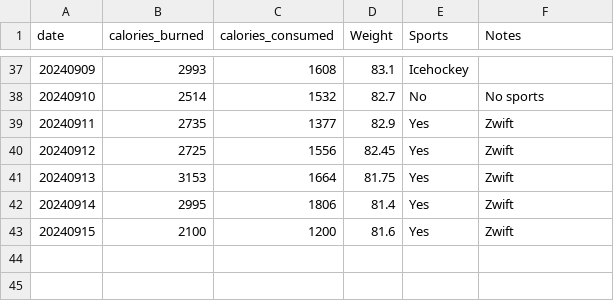
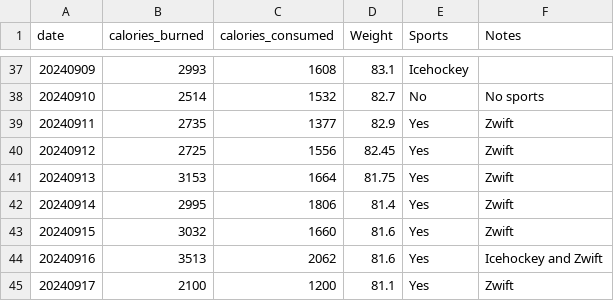
Before and after one commit to jersme/weighttracker, a CSV file: weightracker.csv, drawn as a sheet; only a part is shown, gaps mark what is left out; addresses are those after the commit; the diff names each change by its address in the sheet, - before the commit and + after, or states it on an @@ line.

Commit message:
Update weightracker.csv

```diff
--- a/weightracker.csv
+++ b/weightracker.csv
+row 43: 20240915 | 3032 | 1660 | 81.6 | Yes | Zwift
+row 44: 20240916 | 3513 | 2062 | 81.6 | Yes | Icehockey and Zwift
@@ column A (date) renumbered from row 45 down @@
-D45 (Weight): 81.6
+D45 (Weight): 81.1
```
